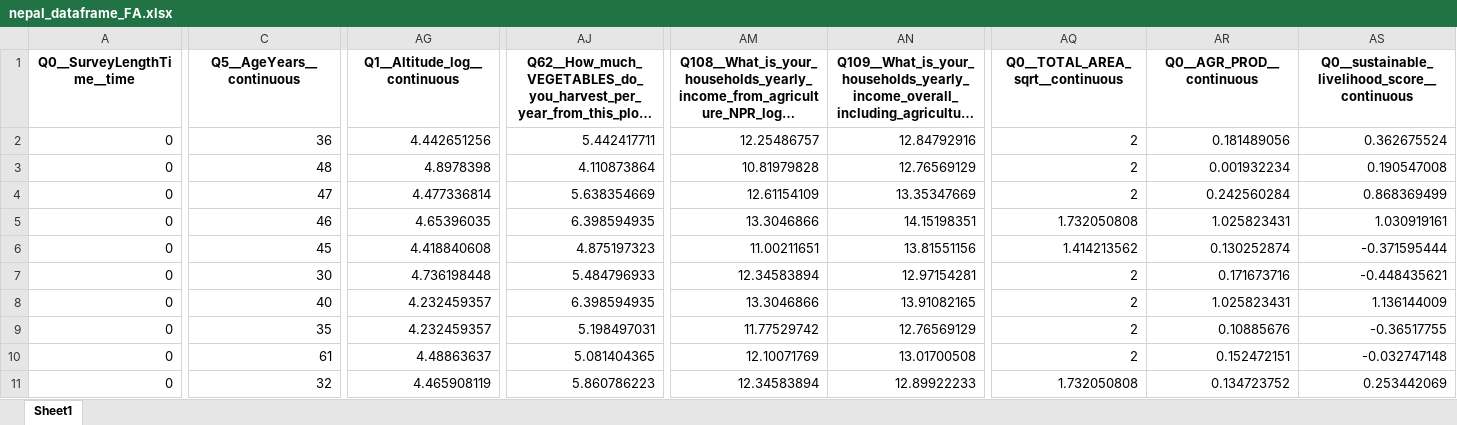
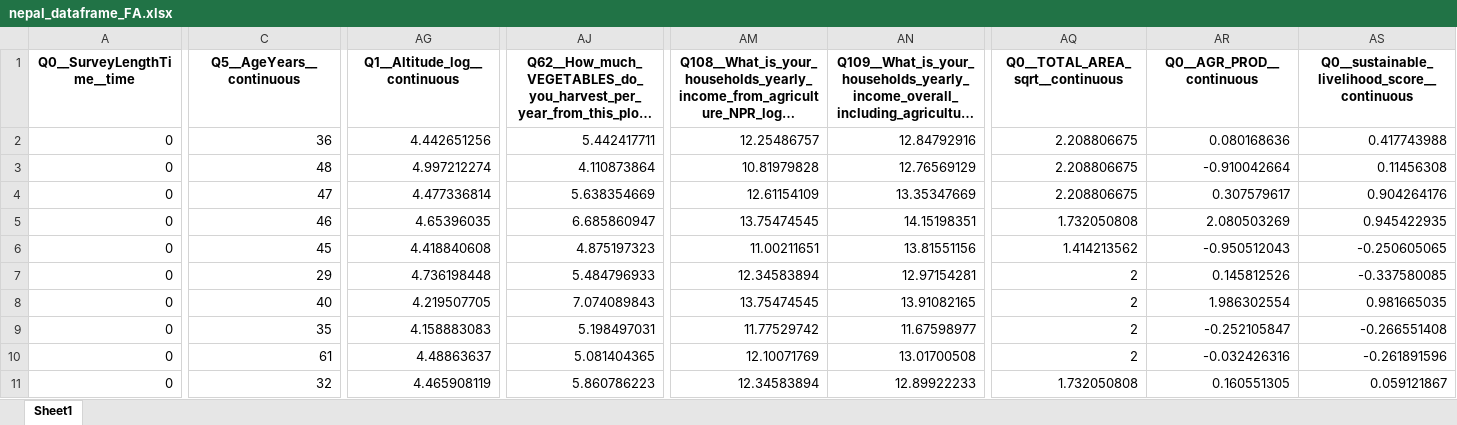
Before and after one commit to thenarrowgate/smallholder-productivity-analysis, an Excel workbook: nepal_dataframe_FA.xlsx, sheet Sheet1, drawn as a sheet; only a part is shown, gaps mark what is left out; long unchanged cells end in …; values as stored, in another font and other column widths than the file's, no borders; the diff covers the shown part only; the diff names each change by its address in the sheet, - before the commit and + after, or states it on an @@ line.

```diff
--- a/nepal_dataframe_FA.xlsx (sheet Sheet1)
+++ b/nepal_dataframe_FA.xlsx (sheet Sheet1)
-AQ2:AQ4 (Q0__TOTAL_AREA_sqrt__continuous): 2
+AQ2:AQ4 (Q0__TOTAL_AREA_sqrt__continuous): 2.208806675
-AR2 (Q0__AGR_PROD__continuous): 0.181489056
+AR2 (Q0__AGR_PROD__continuous): 0.080168636
-AS2: 0.362675524
+AS2: 0.417743988
-AG3 (Q1__Altitude_log__continuous): 4.8978398
+AG3 (Q1__Altitude_log__continuous): 4.997212274
-AR3 (Q0__AGR_PROD__continuous): 0.001932234
+AR3 (Q0__AGR_PROD__continuous): -0.910042664
-AS3: 0.190547008
+AS3: 0.11456308
-AR4 (Q0__AGR_PROD__continuous): 0.242560284
+AR4 (Q0__AGR_PROD__continuous): 0.307579617
-AS4: 0.868369499
+AS4: 0.904264176
-AJ5: 6.398594935
+AJ5: 6.685860947
-AM5: 13.3046866
+AM5: 13.75474545
-AR5 (Q0__AGR_PROD__continuous): 1.025823431
+AR5 (Q0__AGR_PROD__continuous): 2.080503269
-AS5: 1.030919161
+AS5: 0.945422935
-AR6 (Q0__AGR_PROD__continuous): 0.130252874
+AR6 (Q0__AGR_PROD__continuous): -0.950512043
-AS6: -0.371595444
+AS6: -0.250605065
-C7 (Q5__AgeYears__continuous): 30
+C7 (Q5__AgeYears__continuous): 29
-AR7 (Q0__AGR_PROD__continuous): 0.171673716
+AR7 (Q0__AGR_PROD__continuous): 0.145812526
-AS7: -0.448435621
+AS7: -0.337580085
-AG8 (Q1__Altitude_log__continuous): 4.232459357
+AG8 (Q1__Altitude_log__continuous): 4.219507705
-AJ8: 6.398594935
+AJ8: 7.074089843
-AM8: 13.3046866
+AM8: 13.75474545
-AR8 (Q0__AGR_PROD__continuous): 1.025823431
+AR8 (Q0__AGR_PROD__continuous): 1.986302554
-AS8: 1.136144009
+AS8: 0.981665035
-AG9 (Q1__Altitude_log__continuous): 4.232459357
+AG9 (Q1__Altitude_log__continuous): 4.158883083
-AN9: 12.76569129
+AN9: 11.67598977
-AR9 (Q0__AGR_PROD__continuous): 0.10885676
+AR9 (Q0__AGR_PROD__continuous): -0.252105847
-AS9: -0.36517755
+AS9: -0.266551408
-AR10 (Q0__AGR_PROD__continuous): 0.152472151
+AR10 (Q0__AGR_PROD__continuous): -0.032426316
-AS10: -0.032747148
+AS10: -0.261891596
-AR11 (Q0__AGR_PROD__continuous): 0.134723752
+AR11 (Q0__AGR_PROD__continuous): 0.160551305
-AS11: 0.253442069
+AS11: 0.059121867
```
Also changed, not shown: 806 edited cells elsewhere in this sheet, senegal_dataframe_FA.xlsx, 1 other file.
